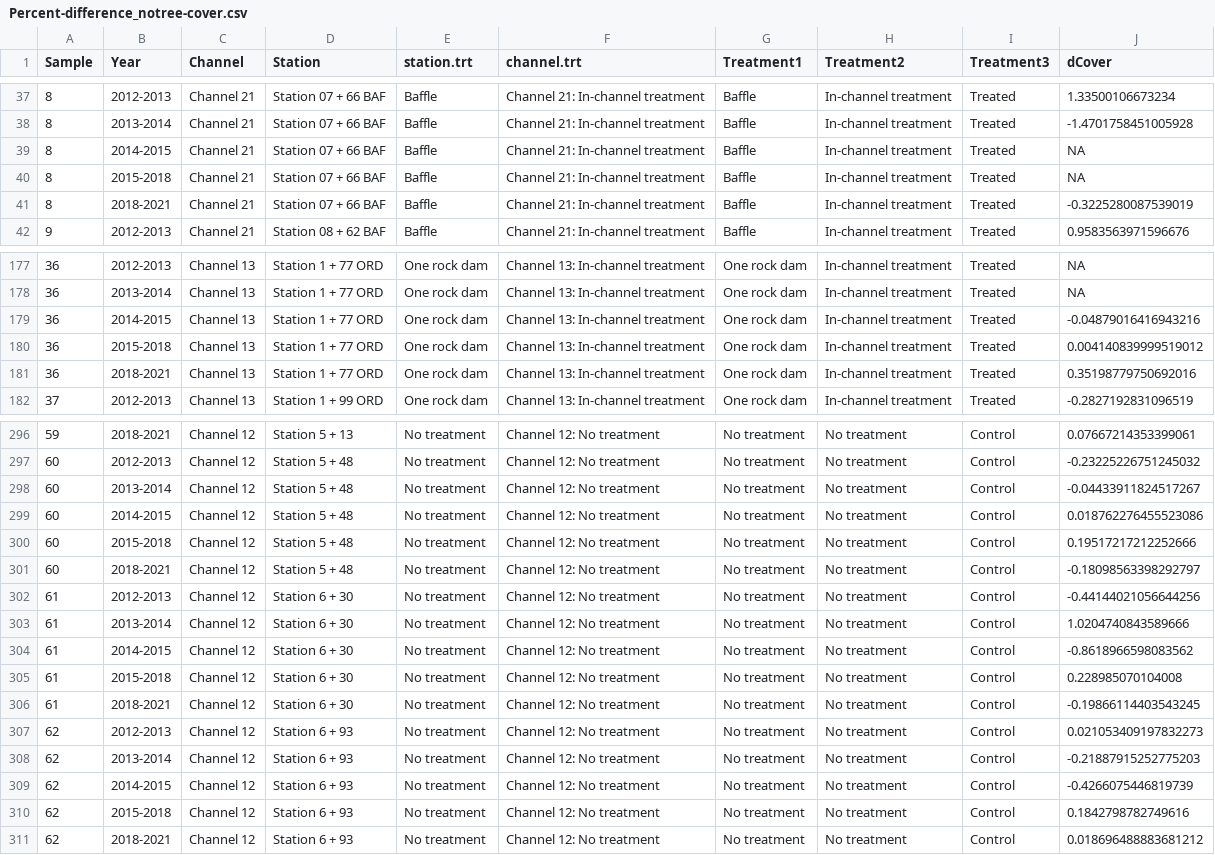
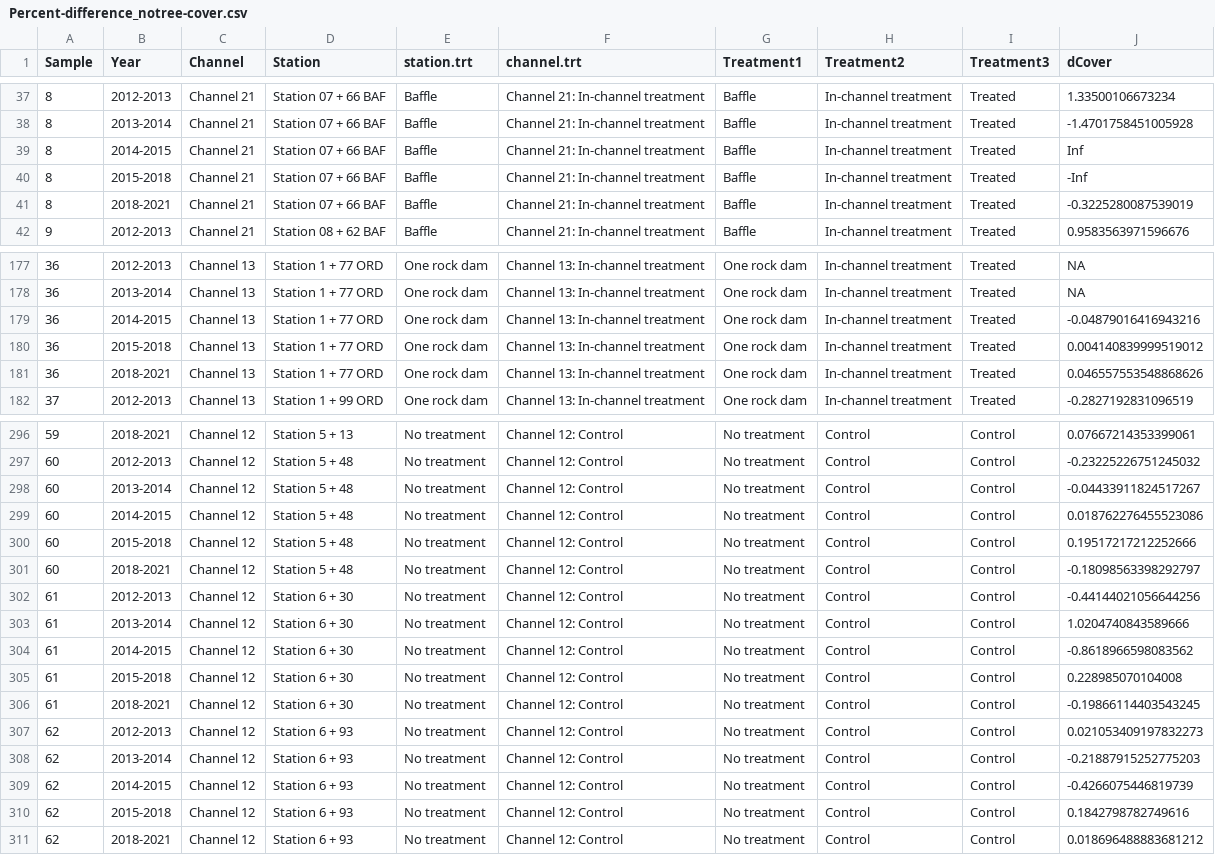
Before and after one commit to lossanna/AVCA_ElkLD, a CSV file: data/cleaned/Percent-difference_notree-cover.csv, drawn as a sheet; only a part is shown, gaps mark what is left out; the diff covers the shown part only.

```diff
--- a/data/cleaned/Percent-difference_notree-cover.csv
+++ b/data/cleaned/Percent-difference_notree-cover.csv
@@ -38,4 +38,4 @@ Sample,Year,Channel,Station,station.trt,channel.trt,Treatment1,Treatment2,Treatm
 8,2013-2014,Channel 21,Station 07 + 66 BAF,Baffle,Channel 21: In-channel treatment,Baffle,In-channel treatment,Treated,-1.4701758451005928
-8,2014-2015,Channel 21,Station 07 + 66 BAF,Baffle,Channel 21: In-channel treatment,Baffle,In-channel treatment,Treated,NA
-8,2015-2018,Channel 21,Station 07 + 66 BAF,Baffle,Channel 21: In-channel treatment,Baffle,In-channel treatment,Treated,NA
+8,2014-2015,Channel 21,Station 07 + 66 BAF,Baffle,Channel 21: In-channel treatment,Baffle,In-channel treatment,Treated,Inf
+8,2015-2018,Channel 21,Station 07 + 66 BAF,Baffle,Channel 21: In-channel treatment,Baffle,In-channel treatment,Treated,-Inf
 8,2018-2021,Channel 21,Station 07 + 66 BAF,Baffle,Channel 21: In-channel treatment,Baffle,In-channel treatment,Treated,-0.3225280087539019
@@ -180,3 +180,3 @@ Sample,Year,Channel,Station,station.trt,channel.trt,Treatment1,Treatment2,Treatm
 36,2015-2018,Channel 13,Station 1 + 77 ORD,One rock dam,Channel 13: In-channel treatment,One rock dam,In-channel treatment,Treated,0.004140839999519012
-36,2018-2021,Channel 13,Station 1 + 77 ORD,One rock dam,Channel 13: In-channel treatment,One rock dam,In-channel treatment,Treated,0.35198779750692016
+36,2018-2021,Channel 13,Station 1 + 77 ORD,One rock dam,Channel 13: In-channel treatment,One rock dam,In-channel treatment,Treated,0.046557553548868626
 37,2012-2013,Channel 13,Station 1 + 99 ORD,One rock dam,Channel 13: In-channel treatment,One rock dam,In-channel treatment,Treated,-0.2827192831096519
@@ -296,16 +296,16 @@ Sample,Year,Channel,Station,station.trt,channel.trt,Treatment1,Treatment2,Treatm
-59,2018-2021,Channel 12,Station 5 + 13,No treatment,Channel 12: No treatment,No treatment,No treatment,Control,0.07667214353399061
-60,2012-2013,Channel 12,Station 5 + 48,No treatment,Channel 12: No treatment,No treatment,No treatment,Control,-0.23225226751245032
-60,2013-2014,Channel 12,Station 5 + 48,No treatment,Channel 12: No treatment,No treatment,No treatment,Control,-0.04433911824517267
-60,2014-2015,Channel 12,Station 5 + 48,No treatment,Channel 12: No treatment,No treatment,No treatment,Control,0.018762276455523086
-60,2015-2018,Channel 12,Station 5 + 48,No treatment,Channel 12: No treatment,No treatment,No treatment,Control,0.19517217212252666
-60,2018-2021,Channel 12,Station 5 + 48,No treatment,Channel 12: No treatment,No treatment,No treatment,Control,-0.18098563398292797
-61,2012-2013,Channel 12,Station 6 + 30,No treatment,Channel 12: No treatment,No treatment,No treatment,Control,-0.44144021056644256
-61,2013-2014,Channel 12,Station 6 + 30,No treatment,Channel 12: No treatment,No treatment,No treatment,Control,1.0204740843589666
-61,2014-2015,Channel 12,Station 6 + 30,No treatment,Channel 12: No treatment,No treatment,No treatment,Control,-0.8618966598083562
-61,2015-2018,Channel 12,Station 6 + 30,No treatment,Channel 12: No treatment,No treatment,No treatment,Control,0.228985070104008
-61,2018-2021,Channel 12,Station 6 + 30,No treatment,Channel 12: No treatment,No treatment,No treatment,Control,-0.19866114403543245
-62,2012-2013,Channel 12,Station 6 + 93,No treatment,Channel 12: No treatment,No treatment,No treatment,Control,0.021053409197832273
-62,2013-2014,Channel 12,Station 6 + 93,No treatment,Channel 12: No treatment,No treatment,No treatment,Control,-0.21887915252775203
-62,2014-2015,Channel 12,Station 6 + 93,No treatment,Channel 12: No treatment,No treatment,No treatment,Control,-0.4266075446819739
-62,2015-2018,Channel 12,Station 6 + 93,No treatment,Channel 12: No treatment,No treatment,No treatment,Control,0.1842798782749616
-62,2018-2021,Channel 12,Station 6 + 93,No treatment,Channel 12: No treatment,No treatment,No treatment,Control,0.018696488883681212
+59,2018-2021,Channel 12,Station 5 + 13,No treatment,Channel 12: Control,No treatment,Control,Control,0.07667214353399061
+60,2012-2013,Channel 12,Station 5 + 48,No treatment,Channel 12: Control,No treatment,Control,Control,-0.23225226751245032
+60,2013-2014,Channel 12,Station 5 + 48,No treatment,Channel 12: Control,No treatment,Control,Control,-0.04433911824517267
+60,2014-2015,Channel 12,Station 5 + 48,No treatment,Channel 12: Control,No treatment,Control,Control,0.018762276455523086
+60,2015-2018,Channel 12,Station 5 + 48,No treatment,Channel 12: Control,No treatment,Control,Control,0.19517217212252666
+60,2018-2021,Channel 12,Station 5 + 48,No treatment,Channel 12: Control,No treatment,Control,Control,-0.18098563398292797
+61,2012-2013,Channel 12,Station 6 + 30,No treatment,Channel 12: Control,No treatment,Control,Control,-0.44144021056644256
+61,2013-2014,Channel 12,Station 6 + 30,No treatment,Channel 12: Control,No treatment,Control,Control,1.0204740843589666
+61,2014-2015,Channel 12,Station 6 + 30,No treatment,Channel 12: Control,No treatment,Control,Control,-0.8618966598083562
+61,2015-2018,Channel 12,Station 6 + 30,No treatment,Channel 12: Control,No treatment,Control,Control,0.228985070104008
+61,2018-2021,Channel 12,Station 6 + 30,No treatment,Channel 12: Control,No treatment,Control,Control,-0.19866114403543245
+62,2012-2013,Channel 12,Station 6 + 93,No treatment,Channel 12: Control,No treatment,Control,Control,0.021053409197832273
+62,2013-2014,Channel 12,Station 6 + 93,No treatment,Channel 12: Control,No treatment,Control,Control,-0.21887915252775203
+62,2014-2015,Channel 12,Station 6 + 93,No treatment,Channel 12: Control,No treatment,Control,Control,-0.4266075446819739
+62,2015-2018,Channel 12,Station 6 + 93,No treatment,Channel 12: Control,No treatment,Control,Control,0.1842798782749616
+62,2018-2021,Channel 12,Station 6 + 93,No treatment,Channel 12: Control,No treatment,Control,Control,0.018696488883681212
```
Also changed, not shown: 108 edited cells elsewhere in this file, data/cleaned/Percent-difference_first-last.csv, data/cleaned/Percent-difference_herb-cover.csv, 3 other files.
